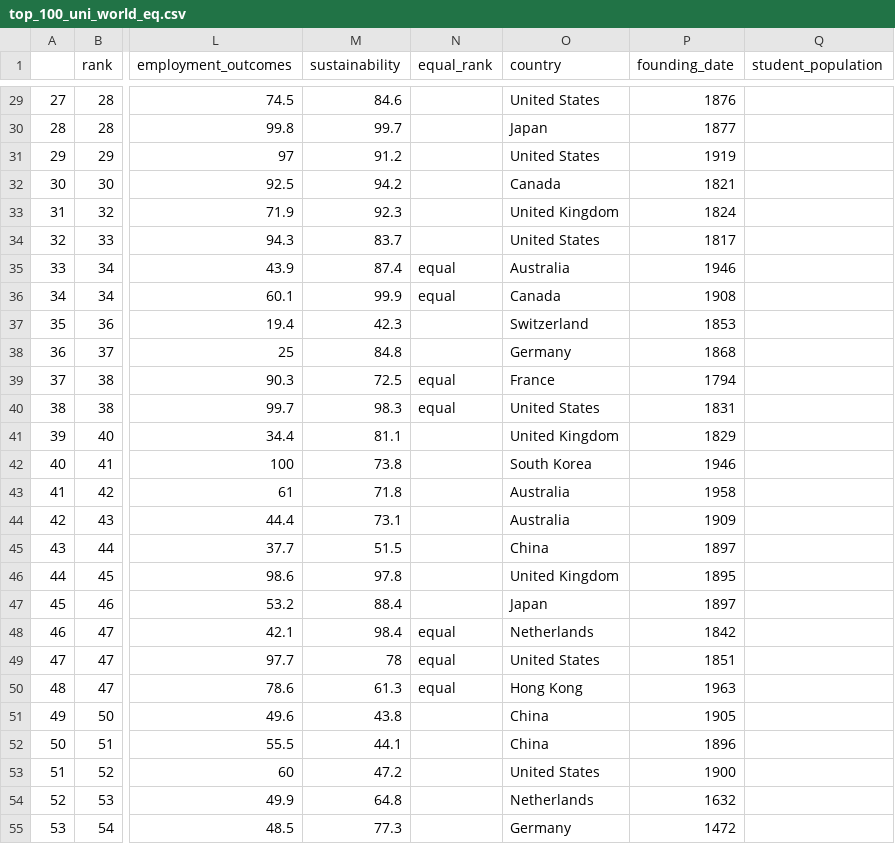
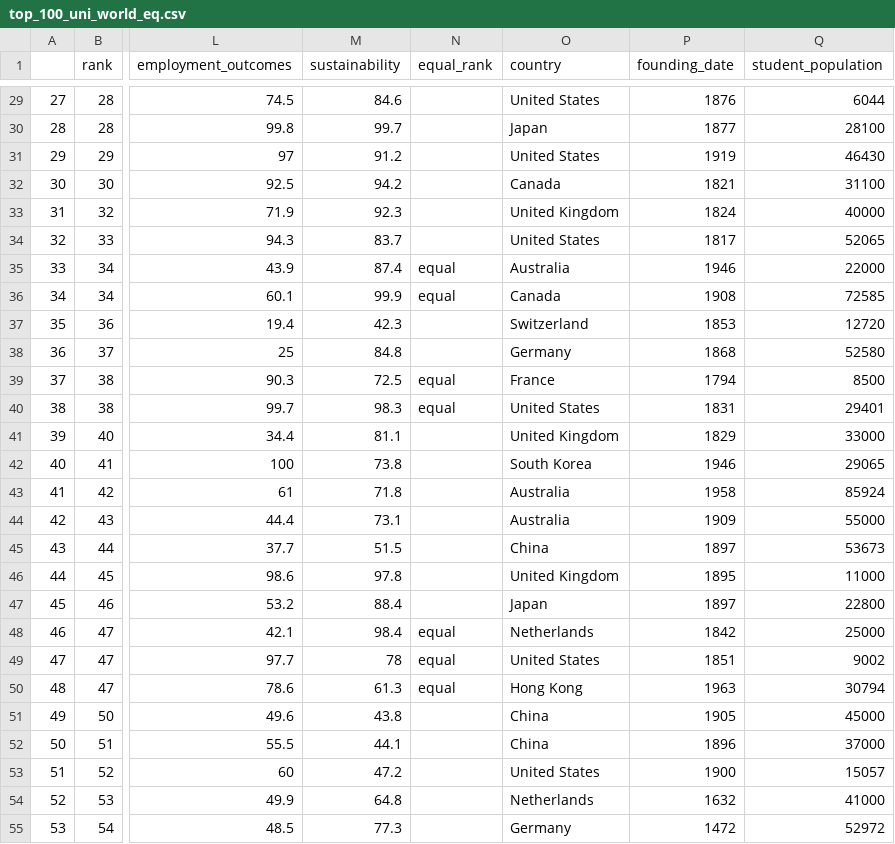
Before and after one commit to SkylerHeininger/CS3050-Team-10, a CSV file: top_100_uni_world_eq.csv, drawn as a sheet; only a part is shown, gaps mark what is left out; the diff covers the shown part only; the diff names each change by its address in the sheet, - before the commit and + after, or states it on an @@ line.

Commit message:
Fixed data loading and appended student population data

```diff
--- a/top_100_uni_world_eq.csv
+++ b/top_100_uni_world_eq.csv
-Q29 (student_population): (empty)
+Q29 (student_population): 6044
-Q30 (student_population): (empty)
+Q30 (student_population): 28100
-Q31 (student_population): (empty)
+Q31 (student_population): 46430
-Q32 (student_population): (empty)
+Q32 (student_population): 31100
-Q33 (student_population): (empty)
+Q33 (student_population): 40000
-Q34 (student_population): (empty)
+Q34 (student_population): 52065
-Q35 (student_population): (empty)
+Q35 (student_population): 22000
-Q36 (student_population): (empty)
+Q36 (student_population): 72585
-Q37 (student_population): (empty)
+Q37 (student_population): 12720
-Q38 (student_population): (empty)
+Q38 (student_population): 52580
-Q39 (student_population): (empty)
+Q39 (student_population): 8500
-Q40 (student_population): (empty)
+Q40 (student_population): 29401
-Q41 (student_population): (empty)
+Q41 (student_population): 33000
-Q42 (student_population): (empty)
+Q42 (student_population): 29065
-Q43 (student_population): (empty)
+Q43 (student_population): 85924
-Q44 (student_population): (empty)
+Q44 (student_population): 55000
-Q45 (student_population): (empty)
+Q45 (student_population): 53673
-Q46 (student_population): (empty)
+Q46 (student_population): 11000
-Q47 (student_population): (empty)
+Q47 (student_population): 22800
-Q48 (student_population): (empty)
+Q48 (student_population): 25000
-Q49 (student_population): (empty)
+Q49 (student_population): 9002
-Q50 (student_population): (empty)
+Q50 (student_population): 30794
-Q51 (student_population): (empty)
+Q51 (student_population): 45000
-Q52 (student_population): (empty)
+Q52 (student_population): 37000
-Q53 (student_population): (empty)
+Q53 (student_population): 15057
-Q54 (student_population): (empty)
+Q54 (student_population): 41000
-Q55 (student_population): (empty)
+Q55 (student_population): 52972
```
Also changed, not shown: 78 edited cells elsewhere in this file, 3 other files.
